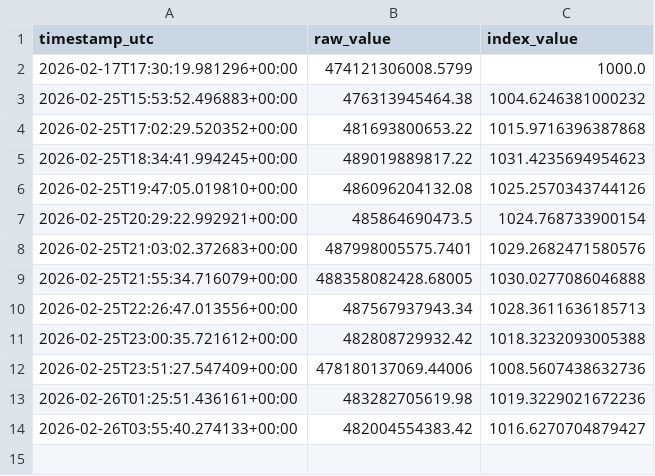
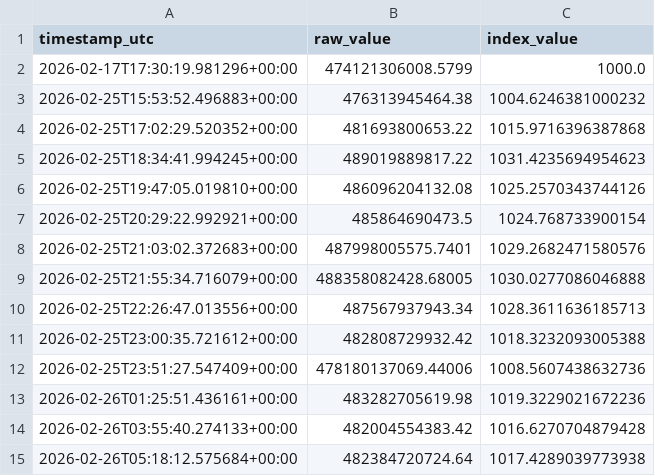
Before and after one commit to prasanna379ak/Crypto_Index, a CSV file: index_data/index_history.csv, drawn as a sheet.

Commit message:
Index update [automated]

```diff
--- a/index_data/index_history.csv
+++ b/index_data/index_history.csv
@@ -13,2 +13,3 @@ timestamp_utc,raw_value,index_value
 2026-02-26T01:25:51.436161+00:00,483282705619.98,1019.3229021672236
-2026-02-26T03:55:40.274133+00:00,482004554383.42,1016.6270704879427
+2026-02-26T03:55:40.274133+00:00,482004554383.42,1016.6270704879428
+2026-02-26T05:18:12.575684+00:00,482384720724.64,1017.4289039773938
```
Also changed, not shown: index_data/latest_marketcaps.csv, 2 other files.
